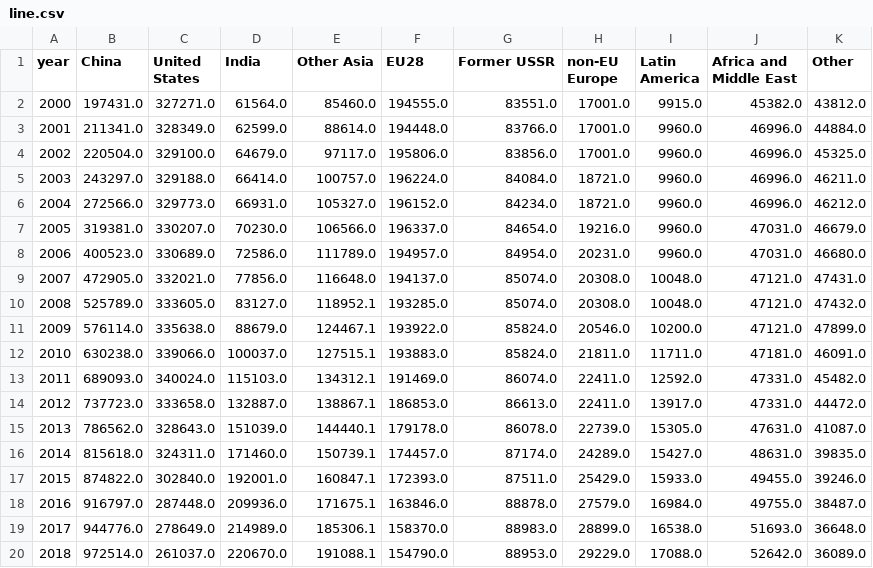
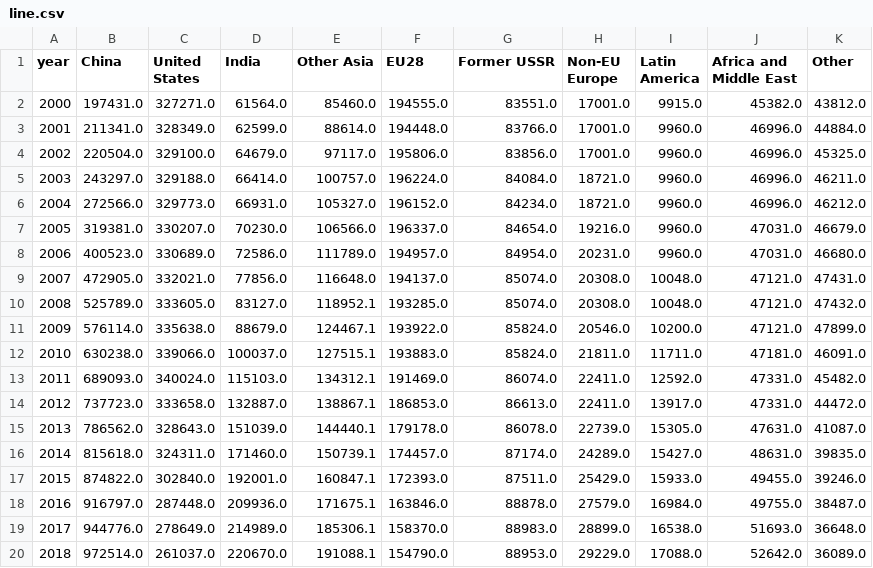
Before and after one commit to carbonbrief/global-coal-map, a CSV file: data/line.csv, drawn as a sheet.

```diff
--- a/data/line.csv
+++ b/data/line.csv
@@ -1,2 +1,2 @@
-year,China,United States,India,Other Asia,EU28,Former USSR,non-EU Europe,Latin America,Africa and Middle East,Other
+year,China,United States,India,Other Asia,EU28,Former USSR,Non-EU Europe,Latin America,Africa and Middle East,Other
 2000,197431.0,327271.0,61564.0,85460.0,194555.0,83551.0,17001.0,9915.0,45382.0,43812.0
```
Also changed, not shown: 3 other files.
